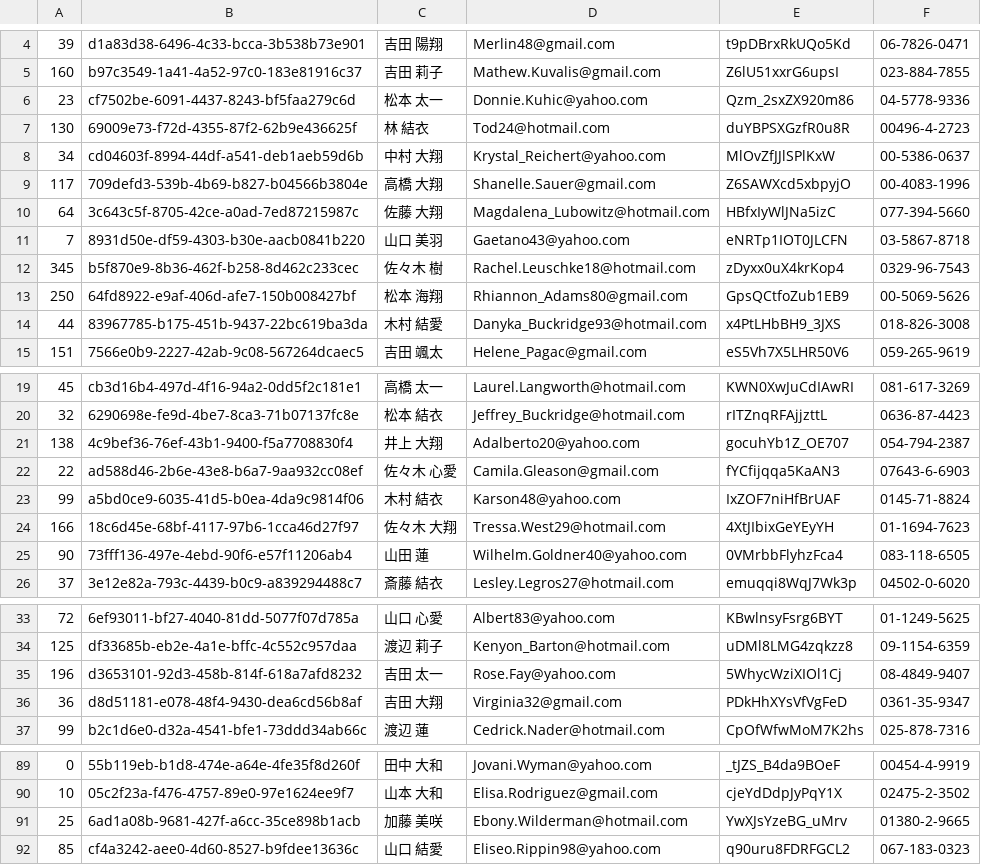
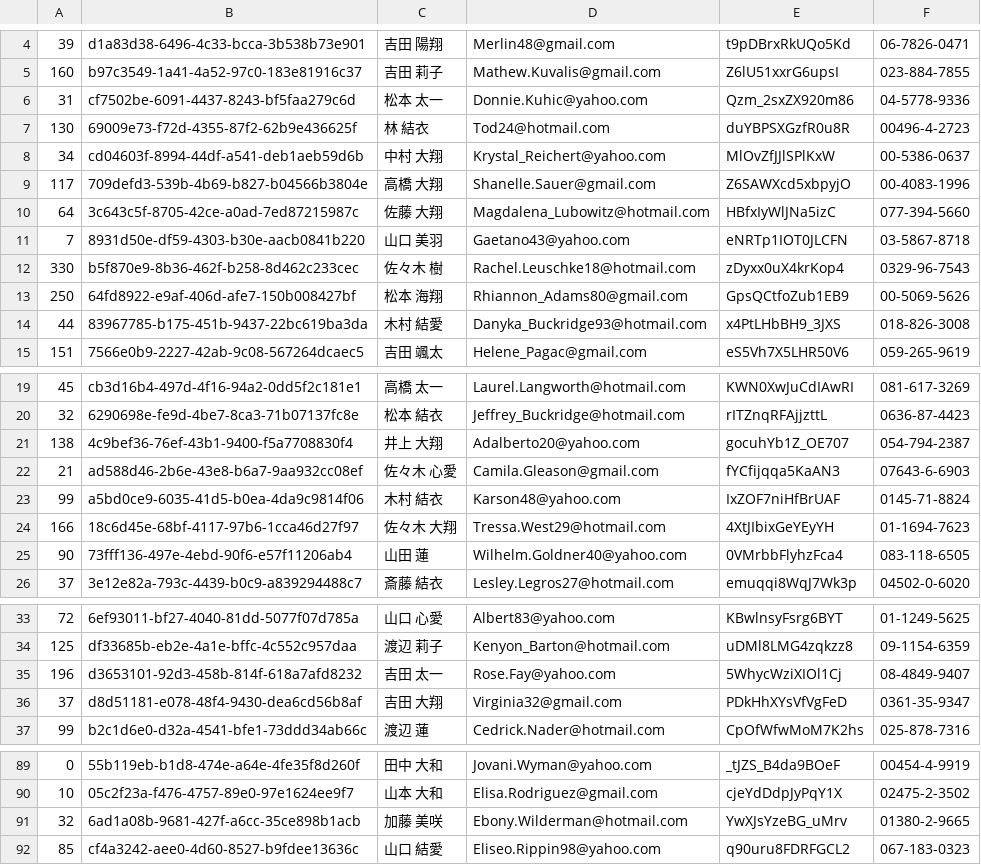
Before and after one commit to nakajimakotaro/git-challenge-minesweeper, a CSV file: users.csv, drawn as a sheet; only a part is shown, gaps mark what is left out.

Commit message:
"渡辺"さんからの要望対応

```diff
--- a/users.csv
+++ b/users.csv
@@ -5,3 +5,3 @@
 160,b97c3549-1a41-4a52-97c0-183e81916c37,吉田 莉子,Mathew.Kuvalis@gmail.com,Z6lU51xxrG6upsI,023-884-7855
-23,cf7502be-6091-4437-8243-bf5faa279c6d,松本 太一,Donnie.Kuhic@yahoo.com,Qzm_2sxZX920m86,04-5778-9336
+31,cf7502be-6091-4437-8243-bf5faa279c6d,松本 太一,Donnie.Kuhic@yahoo.com,Qzm_2sxZX920m86,04-5778-9336
 130,69009e73-f72d-4355-87f2-62b9e436625f,林 結衣,Tod24@hotmail.com,duYBPSXGzfR0u8R,00496-4-2723
@@ -11,3 +11,3 @@
 7,8931d50e-df59-4303-b30e-aacb0841b220,山口 美羽,Gaetano43@yahoo.com,eNRTp1IOT0JLCFN,03-5867-8718
-345,b5f870e9-8b36-462f-b258-8d462c233cec,佐々木 樹,Rachel.Leuschke18@hotmail.com,zDyxx0uX4krKop4,0329-96-7543
+330,b5f870e9-8b36-462f-b258-8d462c233cec,佐々木 樹,Rachel.Leuschke18@hotmail.com,zDyxx0uX4krKop4,0329-96-7543
 250,64fd8922-e9af-406d-afe7-150b008427bf,松本 海翔,Rhiannon_Adams80@gmail.com,GpsQCtfoZub1EB9,00-5069-5626
@@ -21,3 +21,3 @@
 138,4c9bef36-76ef-43b1-9400-f5a7708830f4,井上 大翔,Adalberto20@yahoo.com,gocuhYb1Z_OE707,054-794-2387
-22,ad588d46-2b6e-43e8-b6a7-9aa932cc08ef,佐々木 心愛,Camila.Gleason@gmail.com,fYCfijqqa5KaAN3,07643-6-6903
+21,ad588d46-2b6e-43e8-b6a7-9aa932cc08ef,佐々木 心愛,Camila.Gleason@gmail.com,fYCfijqqa5KaAN3,07643-6-6903
 99,a5bd0ce9-6035-41d5-b0ea-4da9c9814f06,木村 結衣,Karson48@yahoo.com,IxZOF7niHfBrUAF,0145-71-8824
@@ -35,3 +35,3 @@
 196,d3653101-92d3-458b-814f-618a7afd8232,吉田 太一,Rose.Fay@yahoo.com,5WhycWziXIOl1Cj,08-4849-9407
-36,d8d51181-e078-48f4-9430-dea6cd56b8af,吉田 大翔,Virginia32@gmail.com,PDkHhXYsVfVgFeD,0361-35-9347
+37,d8d51181-e078-48f4-9430-dea6cd56b8af,吉田 大翔,Virginia32@gmail.com,PDkHhXYsVfVgFeD,0361-35-9347
 99,b2c1d6e0-d32a-4541-bfe1-73ddd34ab66c,渡辺 蓮,Cedrick.Nader@hotmail.com,CpOfWfwMoM7K2hs,025-878-7316
@@ -90,3 +90,3 @@
 10,05c2f23a-f476-4757-89e0-97e1624ee9f7,山本 大和,Elisa.Rodriguez@gmail.com,cjeYdDdpJyPqY1X,02475-2-3502
-25,6ad1a08b-9681-427f-a6cc-35ce898b1acb,加藤 美咲,Ebony.Wilderman@hotmail.com,YwXJsYzeBG_uMrv,01380-2-9665
+32,6ad1a08b-9681-427f-a6cc-35ce898b1acb,加藤 美咲,Ebony.Wilderman@hotmail.com,YwXJsYzeBG_uMrv,01380-2-9665
 85,cf4a3242-aee0-4d60-8527-b9fdee13636c,山口 結愛,Eliseo.Rippin98@yahoo.com,q90uru8FDRFGCL2,067-183-0323
```
